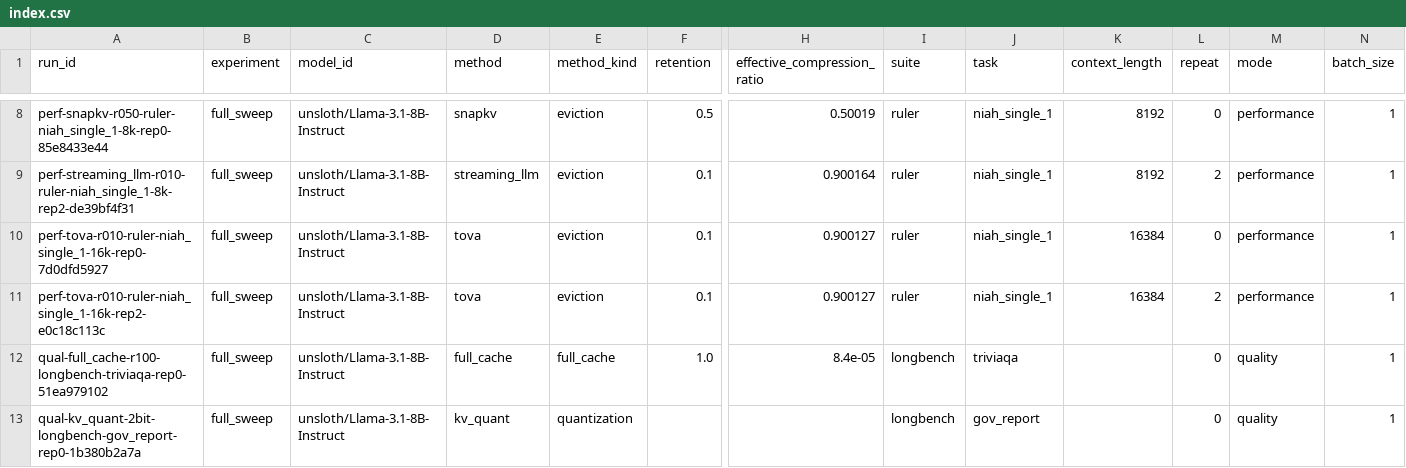
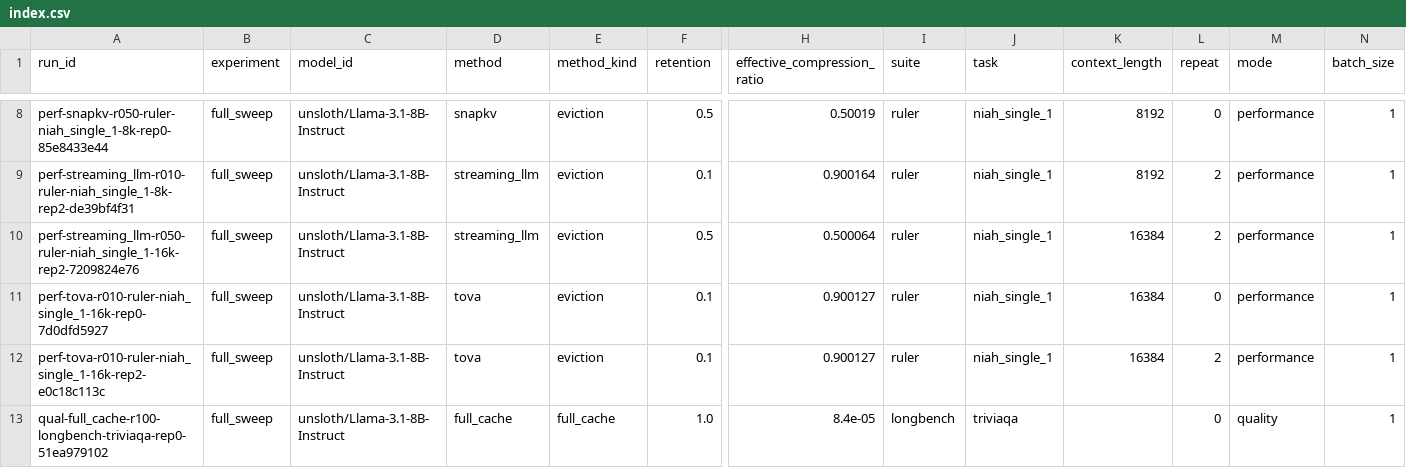
Before and after one commit to Samama251251/kvcache-bench, a CSV file: results/index.csv, drawn as a sheet; only a part is shown, gaps mark what is left out; the shorter side is filled out with more unchanged rows; rows hold the shown columns only; the diff names each change by its address in the sheet, - before the commit and + after, or states it on an @@ line.

Commit message:
Add results for perf-streaming_llm-r050-ruler-niah_single_1-16k-rep2

```diff
--- a/results/index.csv
+++ b/results/index.csv
+row 10: perf-streaming_llm-r050-ruler-niah_single_1-16k-rep2-7209824e76 | full_sweep | unsloth/Llama-3.1-8B-Instruct | streaming_llm | eviction | 0.5 | 0.500064 | ruler | niah_single_1 | 16384 | 2 | performance | 1
```
Also changed, not shown: 1 other file.
